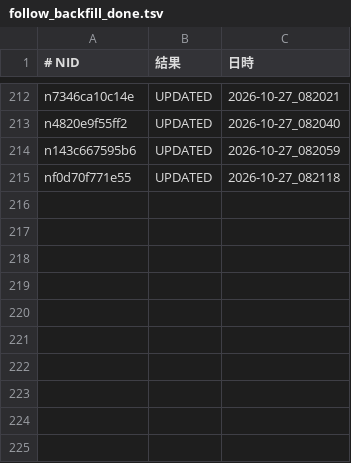
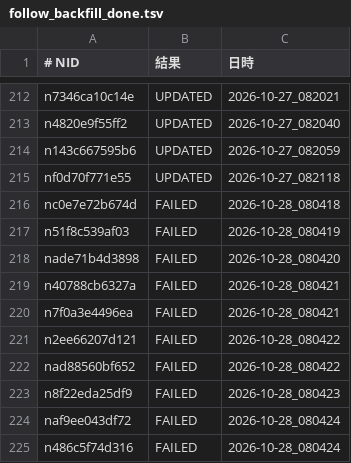
Before and after one commit to tyutyutakokaina81-netizen/agent-team, a TSV file: ops/follow_backfill_done.tsv, drawn as a sheet; only a part is shown, gaps mark what is left out; the diff names each change by its address in the sheet, - before the commit and + after, or states it on an @@ line.

```diff
--- a/ops/follow_backfill_done.tsv
+++ b/ops/follow_backfill_done.tsv
+row 216: nc0e7e72b674d | FAILED | 2026-10-28_080418
+row 217: n51f8c539af03 | FAILED | 2026-10-28_080419
+row 218: nade71b4d3898 | FAILED | 2026-10-28_080420
+row 219: n40788cb6327a | FAILED | 2026-10-28_080421
+row 220: n7f0a3e4496ea | FAILED | 2026-10-28_080421
+row 221: n2ee66207d121 | FAILED | 2026-10-28_080422
+row 222: nad88560bf652 | FAILED | 2026-10-28_080422
+row 223: n8f22eda25df9 | FAILED | 2026-10-28_080423
+row 224: naf9ee043df72 | FAILED | 2026-10-28_080424
+row 225: n486c5f74d316 | FAILED | 2026-10-28_080424
```
Also changed, not shown: 4 other files.
